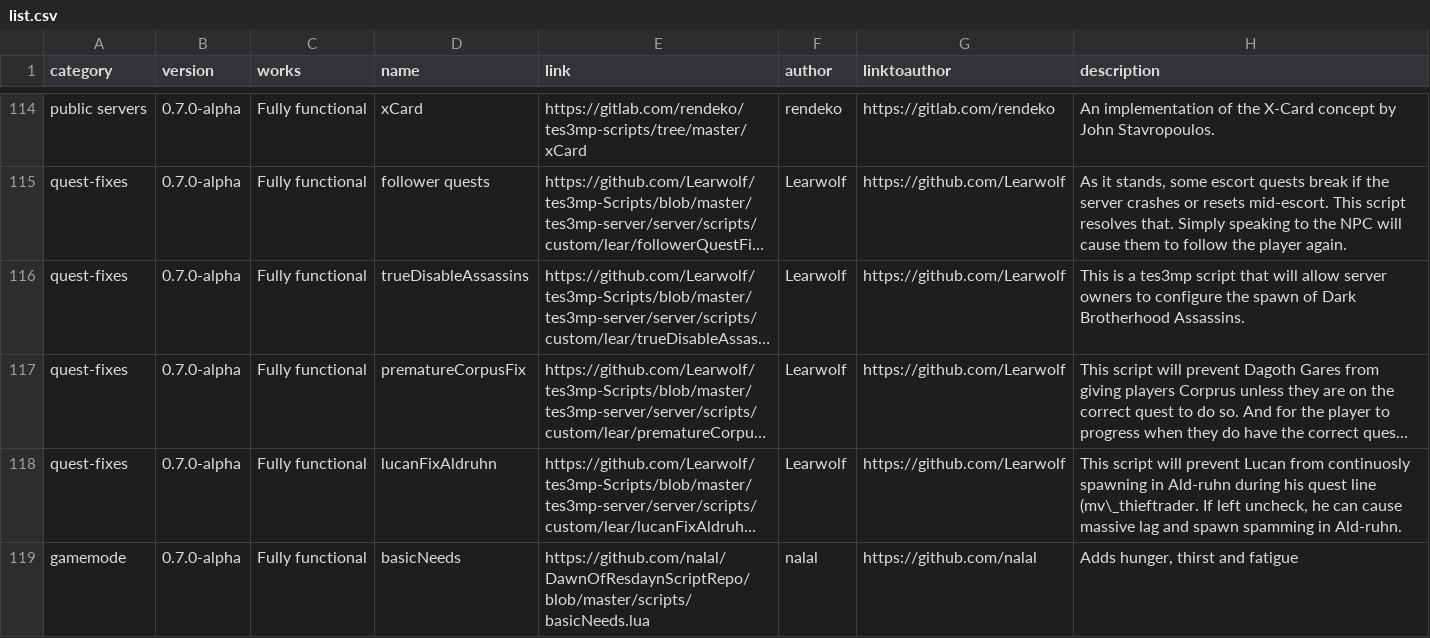
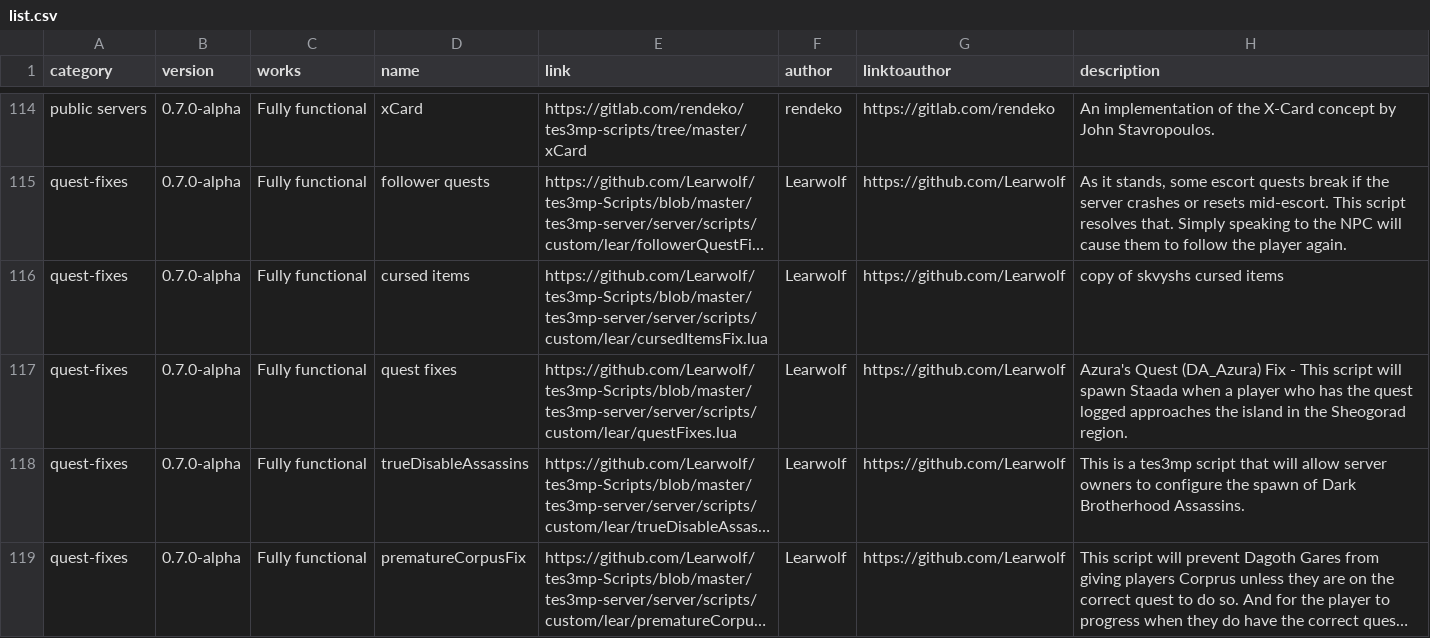
Before and after one commit to Nkfree/Ragefire-Tes3mp, a CSV file: old archive/list.csv, drawn as a sheet; only a part is shown, gaps mark what is left out; the shorter side is filled out with more unchanged rows; long unchanged cells end in …; the diff names each change by its address in the sheet, - before the commit and + after, or states it on an @@ line.

Commit message:
add

```diff
--- a/old archive/list.csv
+++ b/old archive/list.csv
+row 116: quest-fixes | 0.7.0-alpha | Fully functional | cursed items | https://github.com/Learwolf/tes3mp-Scripts/blob/master/tes3mp-server/server/scripts/custom/lear/cursedItemsFix.lua | Learwolf | https://github.com/Learwolf | copy of skvyshs cursed items
+row 117: quest-fixes | 0.7.0-alpha | Fully functional | quest fixes | https://github.com/Learwolf/tes3mp-Scripts/blob/master/tes3mp-server/server/scripts/custom/lear/questFixes.lua | Learwolf | https://github.com/Learwolf | Azura's Quest (DA_Azura) Fix - This script will spawn Staada when a player who has the quest logged approaches the island in the Sheogorad region.
```
